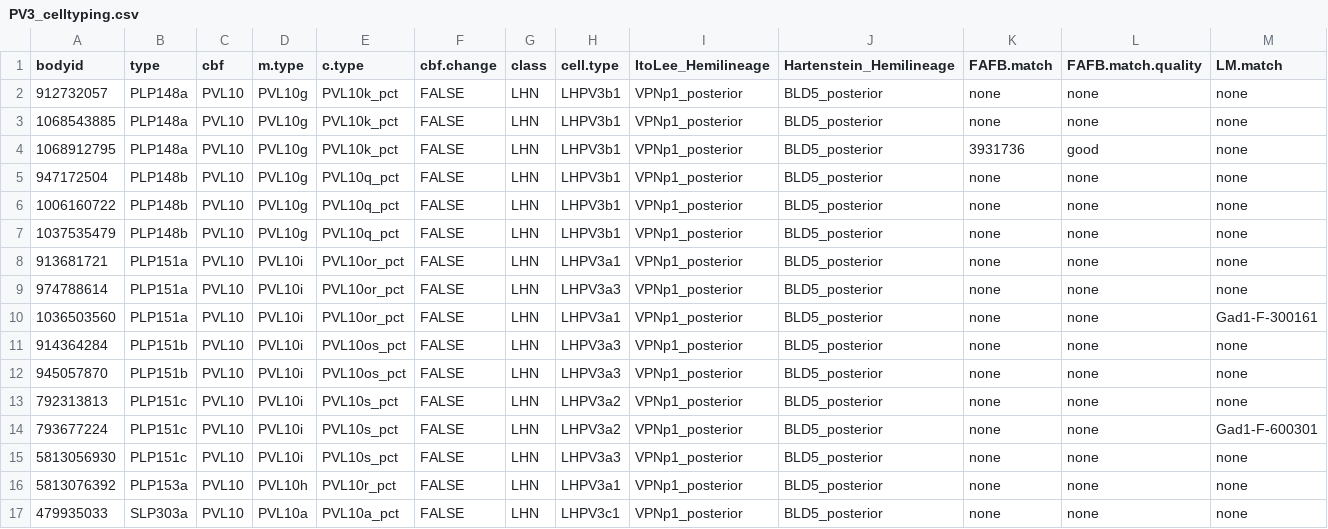
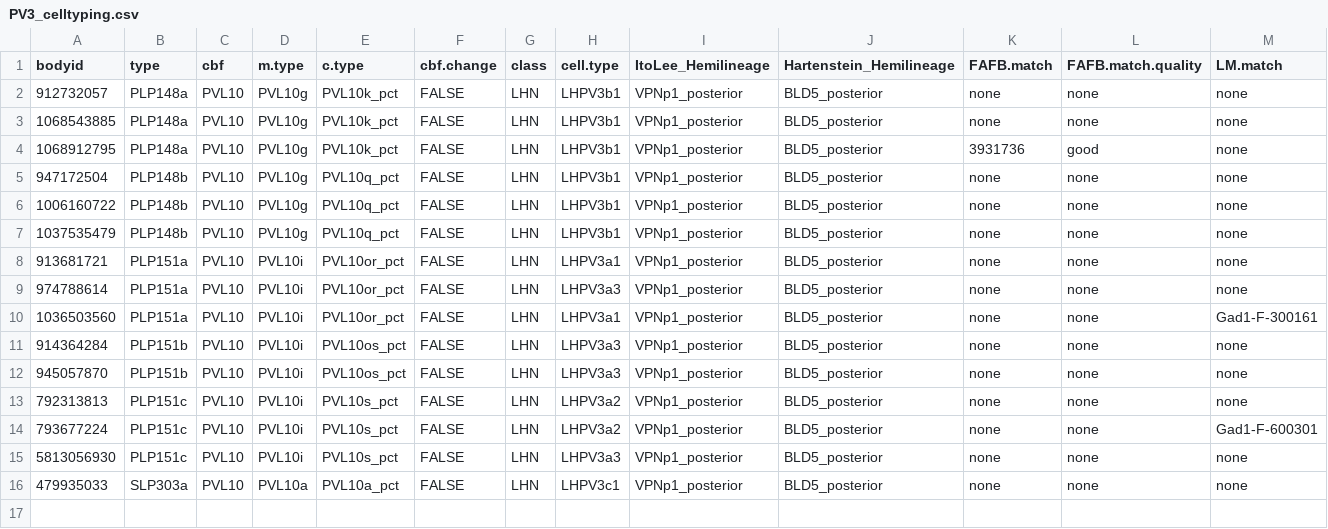
Before and after one commit to jefferislab/lhns, a CSV file: data-raw/hemibrain/pnts/csv/PV3_celltyping.csv, drawn as a sheet; only a part is shown; rows hold the shown columns only; the diff names each change by its address in the sheet, - before the commit and + after, or states it on an @@ line.

```diff
--- a/data-raw/hemibrain/pnts/csv/PV3_celltyping.csv
+++ b/data-raw/hemibrain/pnts/csv/PV3_celltyping.csv
-row 16: 5813076392 | PLP153a | PVL10 | PVL10h | PVL10r_pct | FALSE | LHN | LHPV3a1 | VPNp1_posterior | BLD5_posterior | none | none | none
```
Also changed, not shown: 1 other file.
